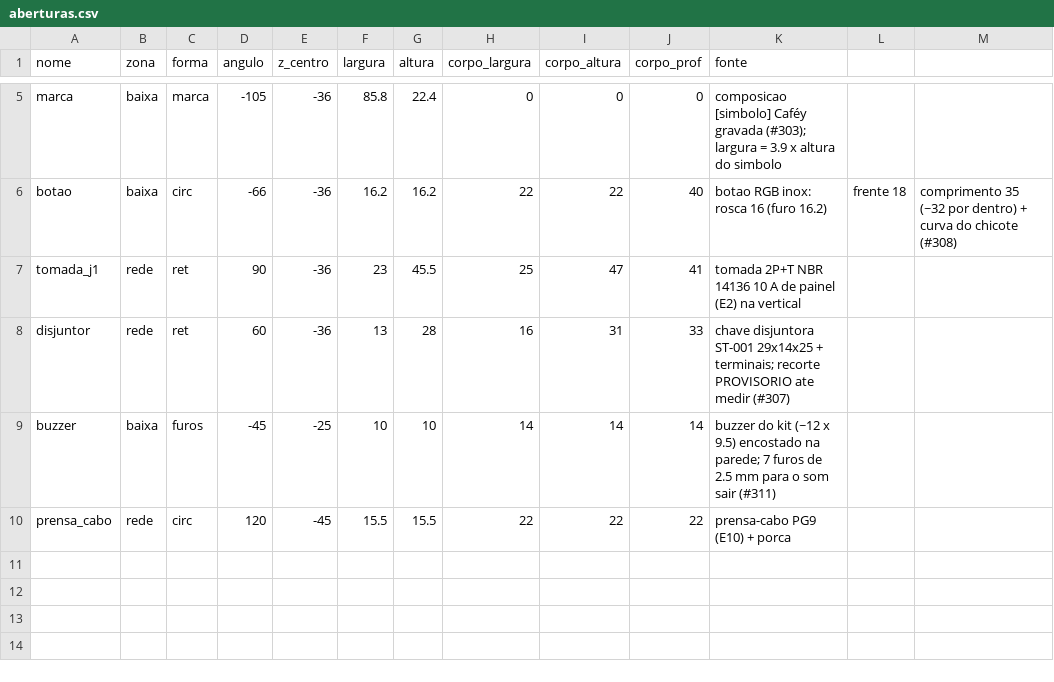
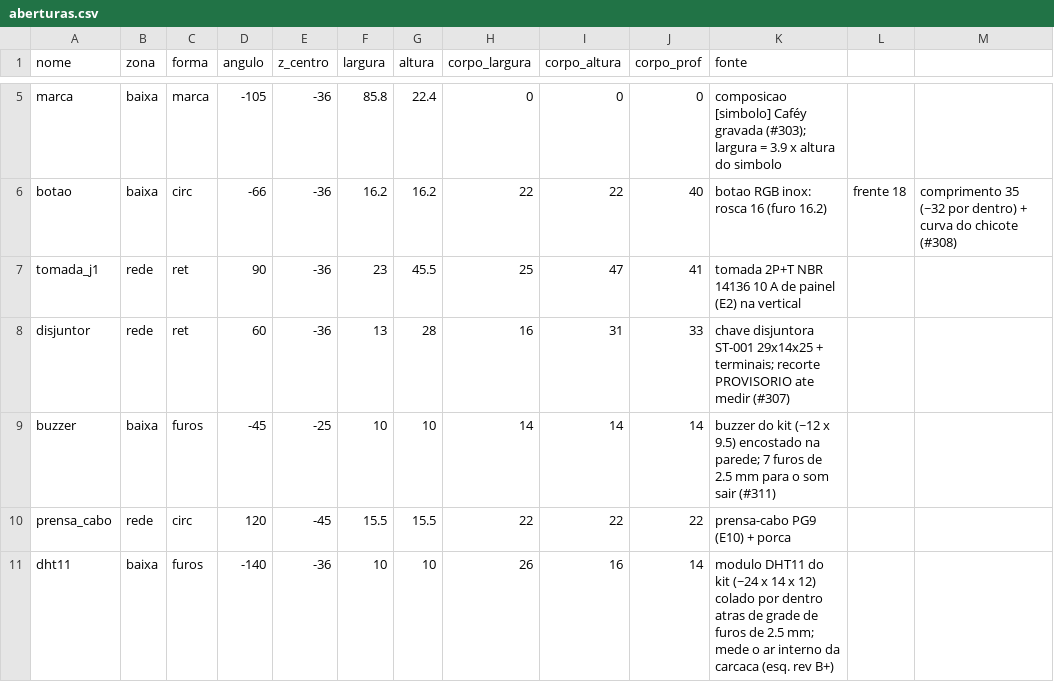
Before and after one commit to Tavaressan/cafey, a CSV file: mechanical/circular/aberturas.csv, drawn as a sheet; only a part is shown, gaps mark what is left out.

```diff
--- a/mechanical/circular/aberturas.csv
+++ b/mechanical/circular/aberturas.csv
@@ -10 +10,2 @@ buzzer,baixa,furos,-45,-25,10,10,14,14,14,buzzer do kit (~12 x 9.5) encostado na
 prensa_cabo,rede,circ,120,-45,15.5,15.5,22,22,22,prensa-cabo PG9 (E10) + porca
+dht11,baixa,furos,-140,-36,10,10,26,16,14,modulo DHT11 do kit (~24 x 14 x 12) colado por dentro atras de grade de furos de 2.5 mm; mede o ar interno da carcaca (esq. rev B+)
```
Also changed, not shown: mechanical/circular/componentes.csv, 1 other file.
